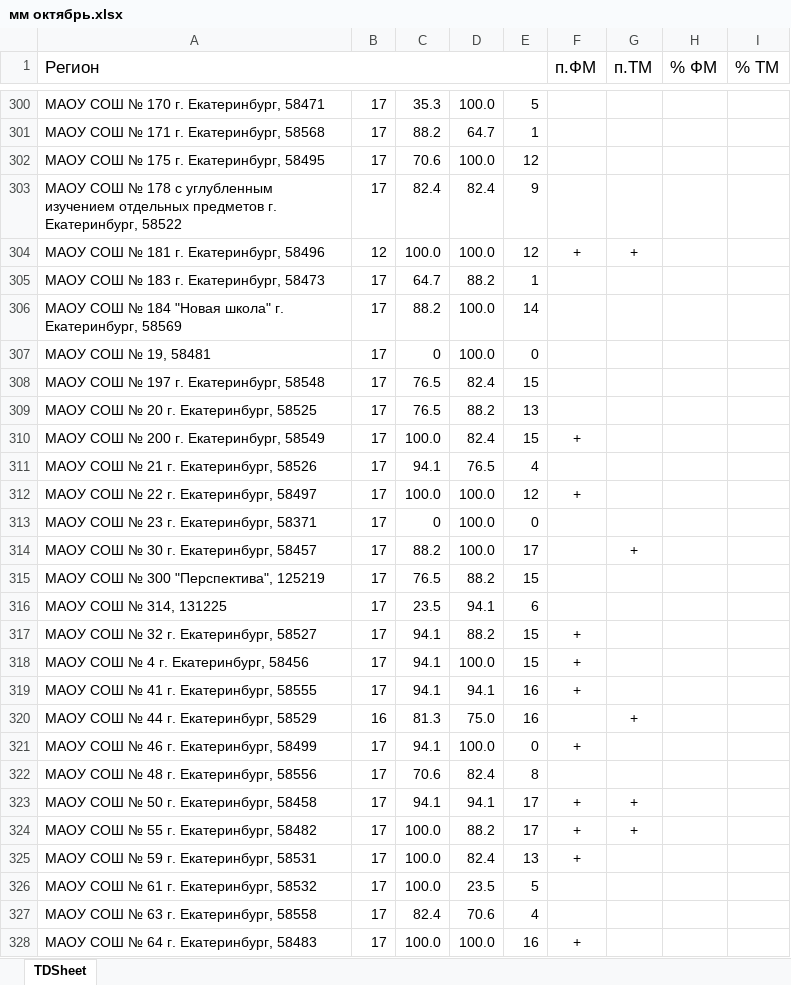
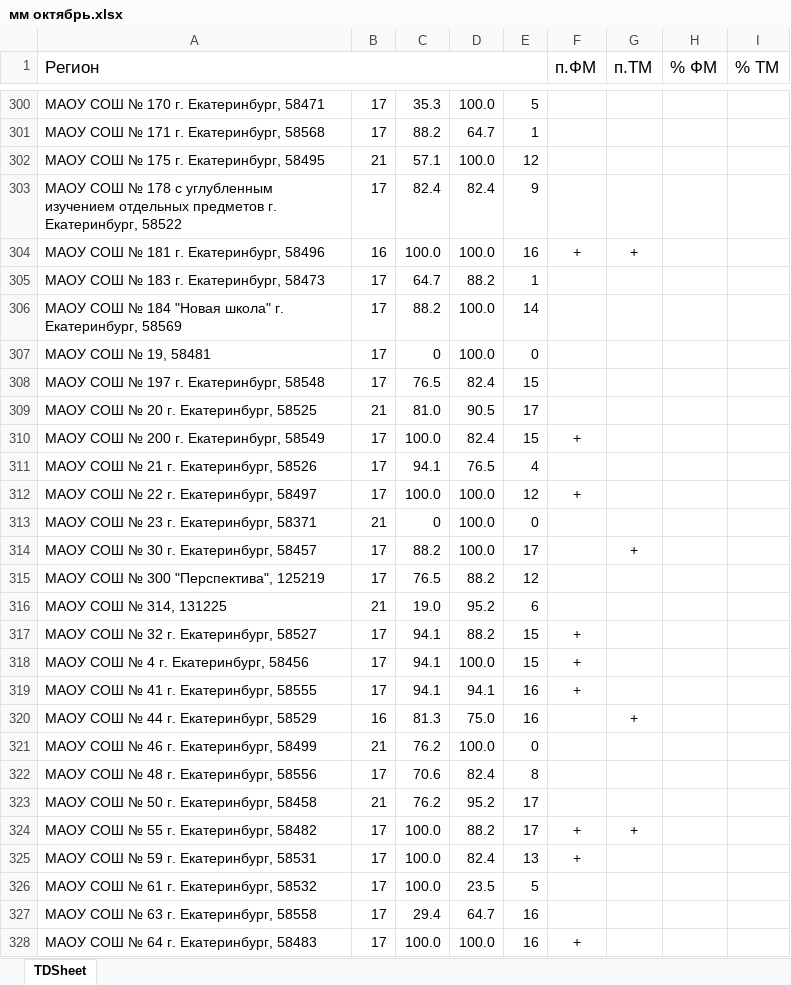
Before and after one commit to dimono39/dimono39.github.io, an Excel workbook: мм/мм октябрь.xlsx, sheet TDSheet, drawn as a sheet; only a part is shown, gaps mark what is left out; values as stored, in another font and other column widths than the file's, no borders; charts and pictures not drawn; the diff covers the shown part only; the diff names each change by its address in the sheet, - before the commit and + after, or states it on an @@ line.

Commit message:
Update мм октябрь.xlsx

```diff
--- a/мм/мм октябрь.xlsx (sheet TDSheet)
+++ b/мм/мм октябрь.xlsx (sheet TDSheet)
-B302: 17
+B302: 21
-C302: 70.6
+C302: 57.1
-B304: 12
+B304: 16
-E304: 12
+E304: 16
-B309: 17
+B309: 21
-C309: 76.5
+C309: 81.0
-D309: 88.2
+D309: 90.5
-E309: 13
+E309: 17
-B313: 17
+B313: 21
-E315: 15
+E315: 12
-B316: 17
+B316: 21
-C316: 23.5
+C316: 19.0
-D316: 94.1
+D316: 95.2
-B321: 17
+B321: 21
-C321: 94.1
+C321: 76.2
-F321 (п.ФМ): +
+F321 (п.ФМ): (empty)
-B323: 17
+B323: 21
-C323: 94.1
+C323: 76.2
-D323: 94.1
+D323: 95.2
-F323 (п.ФМ): +
+F323 (п.ФМ): (empty)
-G323 (п.ТМ): +
+G323 (п.ТМ): (empty)
-C327: 82.4
+C327: 29.4
-D327: 70.6
+D327: 64.7
-E327: 4
+E327: 16
```
Also changed, not shown: 2 added rows, 1 removed row and 644 edited cells elsewhere in this sheet.
